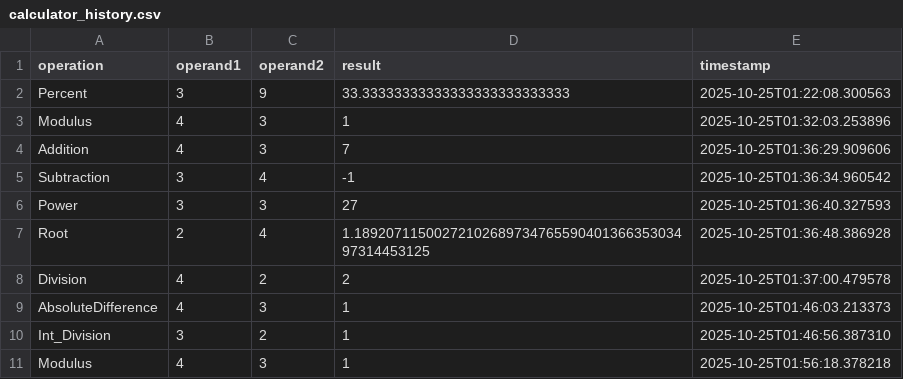
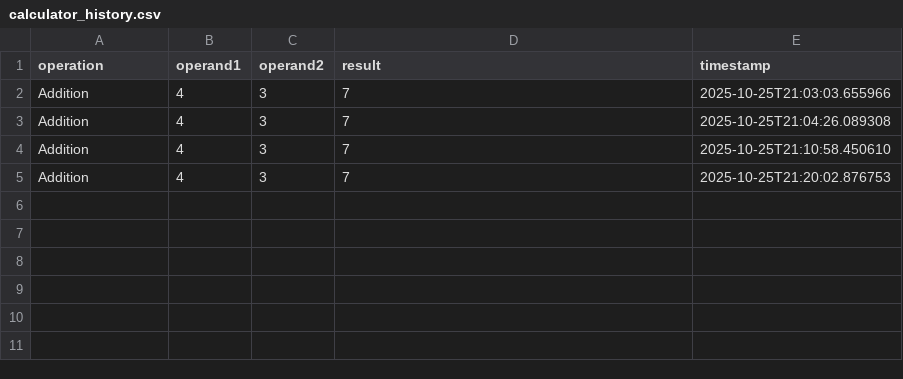
Before and after one commit to dab95/midterm_project, a CSV file: history/calculator_history.csv, drawn as a sheet.

Commit message:
added history csv for storying calculator calculation history

```diff
--- a/history/calculator_history.csv
+++ b/history/calculator_history.csv
@@ -1,11 +1,5 @@
 operation,operand1,operand2,result,timestamp
-Percent,3,9,33.33333333333333333333333333,2025-10-25T01:22:08.300563
-Modulus,4,3,1,2025-10-25T01:32:03.253896
-Addition,4,3,7,2025-10-25T01:36:29.909606
-Subtraction,3,4,-1,2025-10-25T01:36:34.960542
-Power,3,3,27,2025-10-25T01:36:40.327593
-Root,2,4,1.1892071150027210268973476559040136635303497314453125,2025-10-25T01:36:48.386928
-Division,4,2,2,2025-10-25T01:37:00.479578
-AbsoluteDifference,4,3,1,2025-10-25T01:46:03.213373
-Int_Division,3,2,1,2025-10-25T01:46:56.387310
-Modulus,4,3,1,2025-10-25T01:56:18.378218
+Addition,4,3,7,2025-10-25T21:03:03.655966
+Addition,4,3,7,2025-10-25T21:04:26.089308
+Addition,4,3,7,2025-10-25T21:10:58.450610
+Addition,4,3,7,2025-10-25T21:20:02.876753
```
